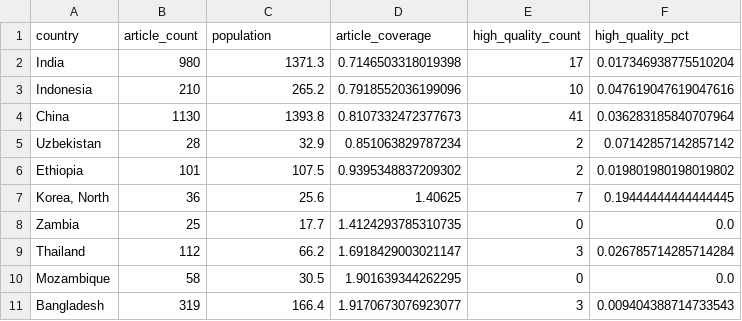
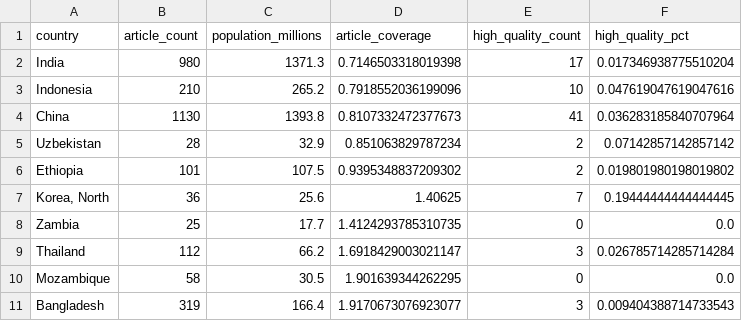
Before and after one commit to WrightWillT/UW, a CSV file: DATA512/data-512-a2/results/article_results_bottom10_coverage.csv (was DATA512/data-512-a2/data_clean/article_results_bottom10_coverage.csv), drawn as a sheet.

```diff
--- a/DATA512/data-512-a2/data_clean/article_results_bottom10_coverage.csv
+++ b/DATA512/data-512-a2/results/article_results_bottom10_coverage.csv
@@ -1,2 +1,2 @@
-country,article_count,population,article_coverage,high_quality_count,high_quality_pct
+country,article_count,population_millions,article_coverage,high_quality_count,high_quality_pct
 India,980,1371.3,0.7146503318019398,17,0.017346938775510204
```
Also changed, not shown: DATA512/data-512-a2/results/article_results_bottom10_quality.csv, DATA512/data-512-a2/results/article_results_regionSummary_sortDesc_coverage.csv, 7 other files.
